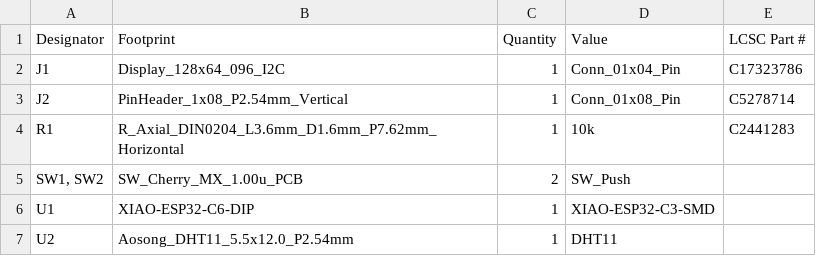
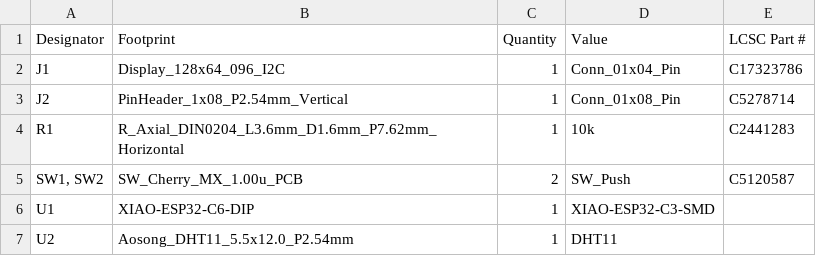
Before and after one commit to TomboLuke/StarbieWeekOneThoHol, a CSV file: bomStarbieWeekOne.csv, drawn as a sheet.

Commit message:
Fix BOM by removing duplicate header and updating part
Removed duplicate header and added missing part number for SW1, SW2.

```diff
--- a/bomStarbieWeekOne.csv
+++ b/bomStarbieWeekOne.csv
@@ -4,3 +4,3 @@ J2,PinHeader_1x08_P2.54mm_Vertical,1,Conn_01x08_Pin,C5278714
 R1,R_Axial_DIN0204_L3.6mm_D1.6mm_P7.62mm_Horizontal,1,10k,C2441283
-"SW1, SW2",SW_Cherry_MX_1.00u_PCB,2,SW_Push,
+"SW1, SW2",SW_Cherry_MX_1.00u_PCB,2,SW_Push,C5120587
 U1,XIAO-ESP32-C6-DIP,1,XIAO-ESP32-C3-SMD,
```
